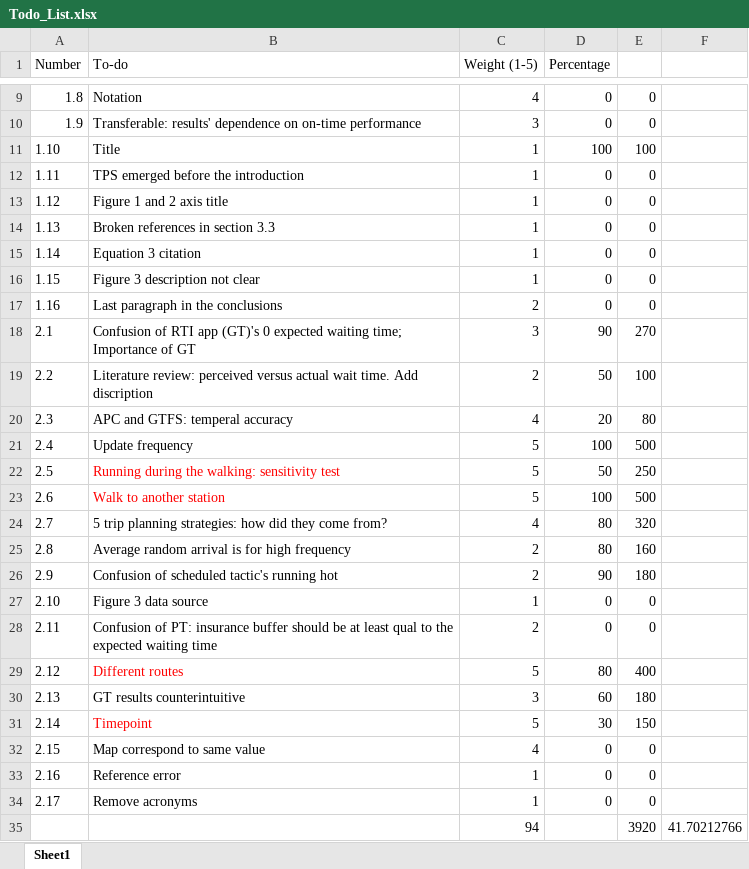
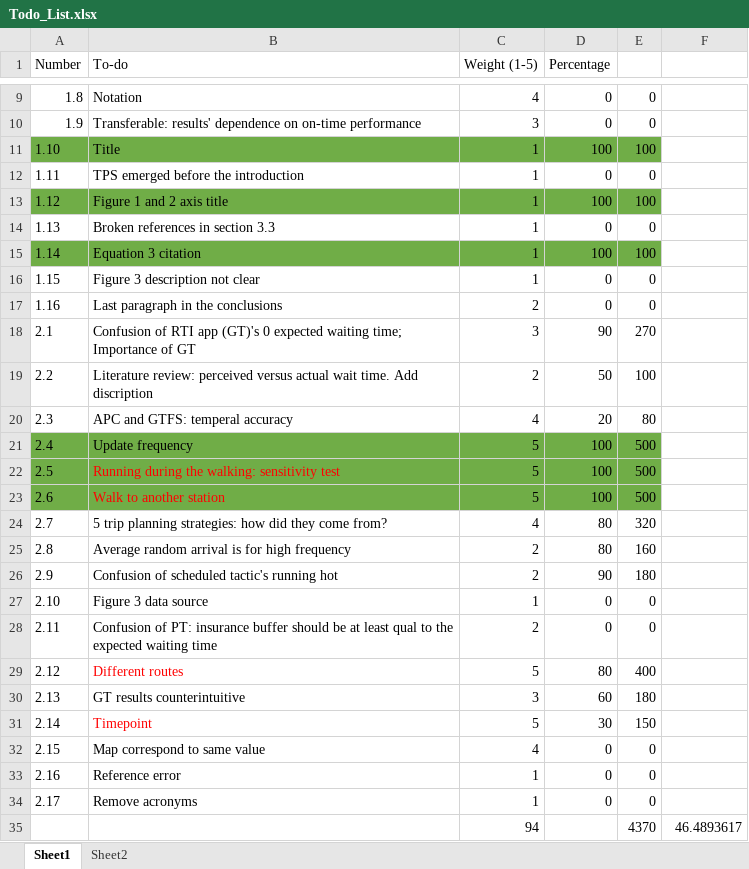
Before and after one commit to luyuliu/SmartTransit, an Excel workbook: Todo_List.xlsx, sheet Sheet1, drawn as a sheet; only a part is shown, gaps mark what is left out; values as stored, in another font and other column widths than the file's, no borders; removed rows and columns are numbered as before the commit, all else as after; the diff names each change by its address in the sheet, - before the commit and + after, or states it on an @@ line.

```diff
--- a/Todo_List.xlsx (sheet Sheet1)
+++ b/Todo_List.xlsx (sheet Sheet1)
+sheet tab: Sheet2
-A11:E11 fill: none
+A11:E11 fill: #70AD47
-A13:E13 fill: none
+A13:E13 fill: #70AD47
-D13 (Percentage): 0
+D13 (Percentage): 100
-E13: 0
+E13: 100
-A15:E15 fill: none
+A15:E15 fill: #70AD47
-D15 (Percentage): 0
+D15 (Percentage): 100
-E15: 0
+E15: 100
-A21:E23 fill: none
+A21:E23 fill: #70AD47
-D22 (Percentage): 50
+D22 (Percentage): 100
-E22: 250
+E22: 500
-row 35:  |  | 94 |  | 3920 | 41.70212766
+row 35:  |  | 94 |  | 4370 | 46.4893617
```
Also changed, not shown: document/revision_data.xlsx, 16 other files.
